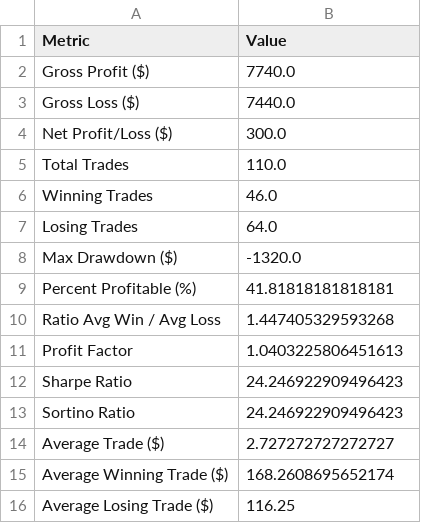
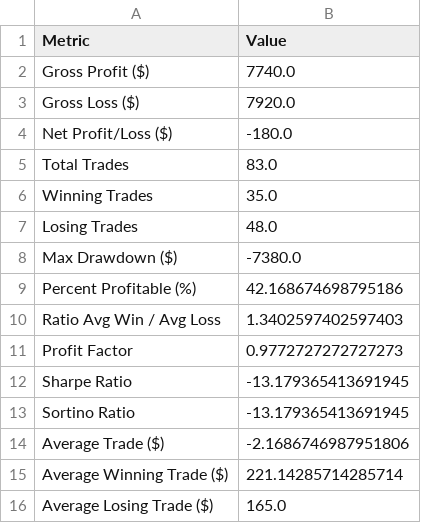
Before and after one commit to amirlehmam/nocodeML-streamlit-app, a CSV file: scripts/market_replay/summary_metrics.csv, drawn as a sheet.

```diff
--- a/scripts/market_replay/summary_metrics.csv
+++ b/scripts/market_replay/summary_metrics.csv
@@ -2,15 +2,15 @@ Metric,Value
 Gross Profit ($),7740.0
-Gross Loss ($),7440.0
-Net Profit/Loss ($),300.0
-Total Trades,110.0
-Winning Trades,46.0
-Losing Trades,64.0
-Max Drawdown ($),-1320.0
-Percent Profitable (%),41.81818181818181
-Ratio Avg Win / Avg Loss,1.447405329593268
-Profit Factor,1.0403225806451613
-Sharpe Ratio,24.246922909496423
-Sortino Ratio,24.246922909496423
-Average Trade ($),2.727272727272727
-Average Winning Trade ($),168.2608695652174
-Average Losing Trade ($),116.25
+Gross Loss ($),7920.0
+Net Profit/Loss ($),-180.0
+Total Trades,83.0
+Winning Trades,35.0
+Losing Trades,48.0
+Max Drawdown ($),-7380.0
+Percent Profitable (%),42.168674698795186
+Ratio Avg Win / Avg Loss,1.3402597402597403
+Profit Factor,0.9772727272727273
+Sharpe Ratio,-13.179365413691945
+Sortino Ratio,-13.179365413691945
+Average Trade ($),-2.1686746987951806
+Average Winning Trade ($),221.14285714285714
+Average Losing Trade ($),165.0
```
Also changed, not shown: scripts/market_replay/trade_log.csv, 1 other file.
